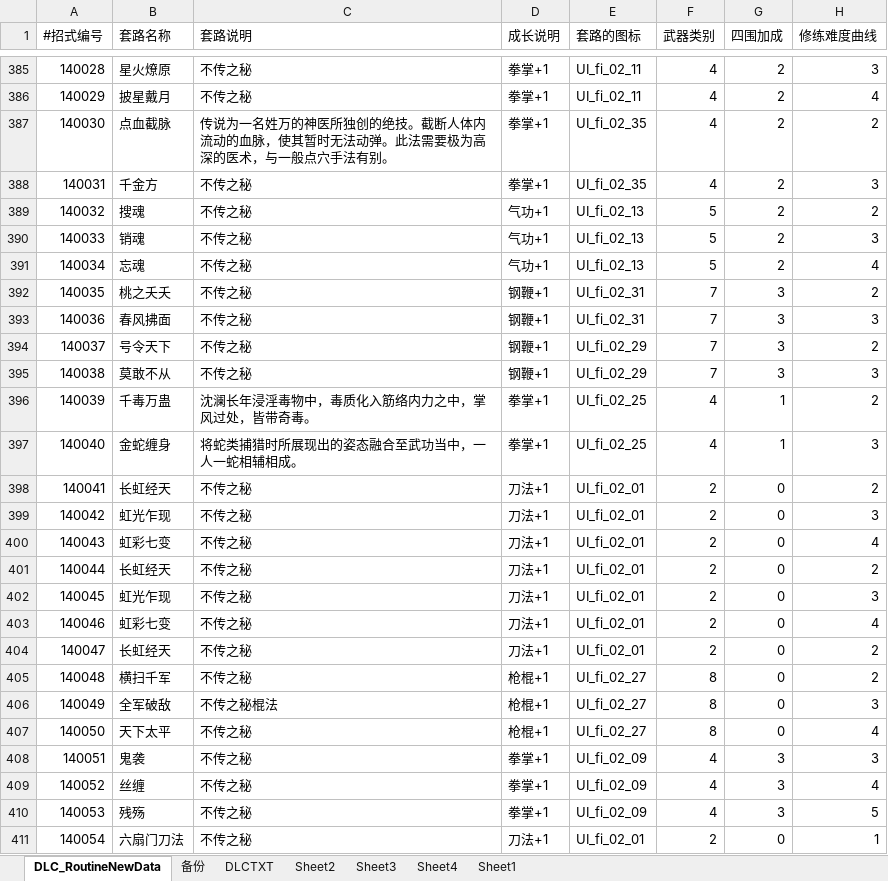
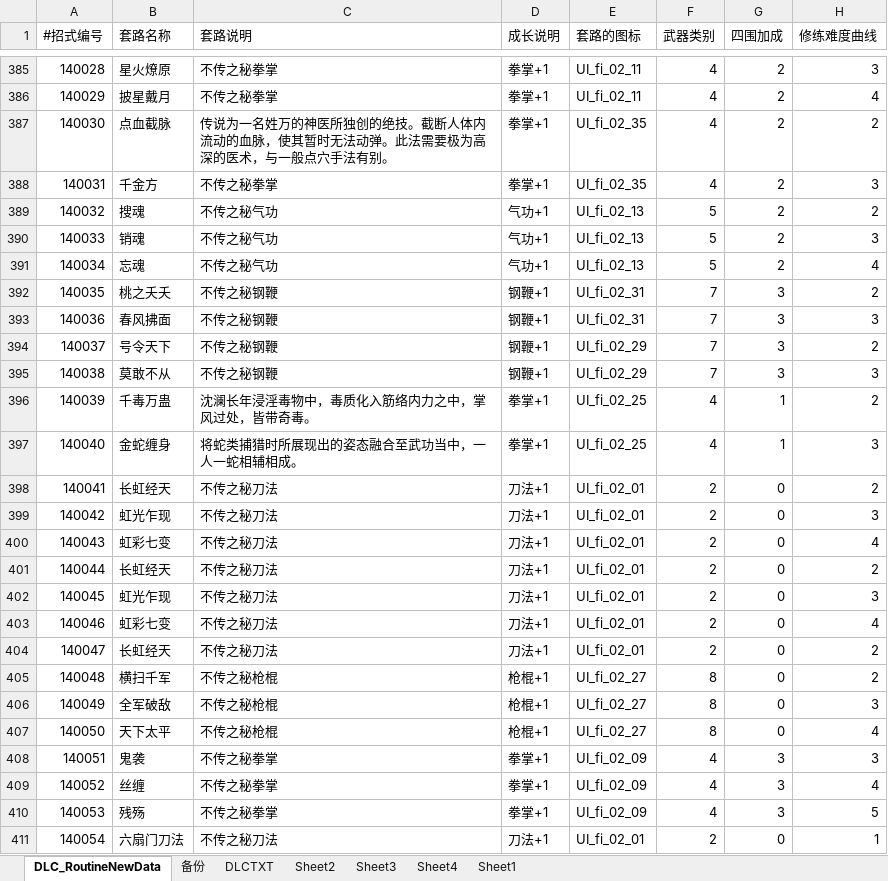
Before and after one commit to xiaozhuzzz/XiakePreMod, an Excel workbook: Excel文件/xiakeqian/武学.xlsx, sheet DLC_RoutineNewData, drawn as a sheet; only a part is shown, gaps mark what is left out; values as stored, in another font and other column widths than the file's, no borders; conditional formats not drawn; the diff covers the shown part only; the diff names each change by its address in the sheet, - before the commit and + after, or states it on an @@ line.

```diff
--- a/Excel文件/xiakeqian/武学.xlsx (sheet DLC_RoutineNewData)
+++ b/Excel文件/xiakeqian/武学.xlsx (sheet DLC_RoutineNewData)
-C385:C386 (套路说明): 不传之秘
+C385:C386 (套路说明): 不传之秘拳掌
-C388 (套路说明): 不传之秘
+C388 (套路说明): 不传之秘拳掌
-C389:C391 (套路说明): 不传之秘
+C389:C391 (套路说明): 不传之秘气功
-C392:C395 (套路说明): 不传之秘
+C392:C395 (套路说明): 不传之秘钢鞭
-C398:C404 (套路说明): 不传之秘
+C398:C404 (套路说明): 不传之秘刀法
-C405 (套路说明): 不传之秘
+C405 (套路说明): 不传之秘枪棍
-C406 (套路说明): 不传之秘棍法
+C406 (套路说明): 不传之秘枪棍
-C407 (套路说明): 不传之秘
+C407 (套路说明): 不传之秘枪棍
-C408:C410 (套路说明): 不传之秘
+C408:C410 (套路说明): 不传之秘拳掌
-C411 (套路说明): 不传之秘
+C411 (套路说明): 不传之秘刀法
```
Also changed, not shown: 1 added row and 191 edited cells elsewhere in this sheet, 2 other files.
